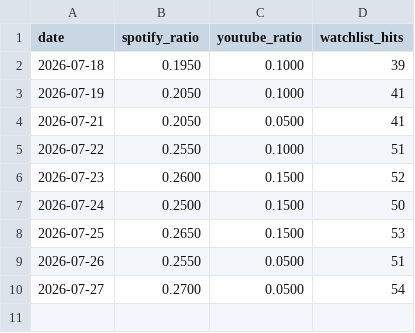
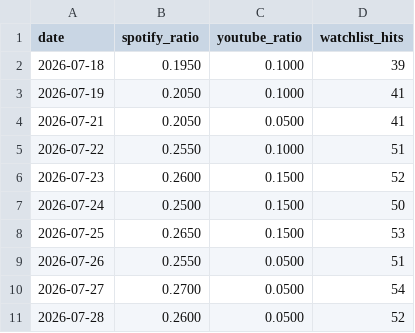
Before and after one commit to kwongyuhyo/plot-scan, a CSV file: data/density.csv, drawn as a sheet; the diff names each change by its address in the sheet, - before the commit and + after, or states it on an @@ line.

```diff
--- a/data/density.csv
+++ b/data/density.csv
+row 11: 2026-07-28 | 0.2600 | 0.0500 | 52
```
Also changed, not shown: 9 other files.
